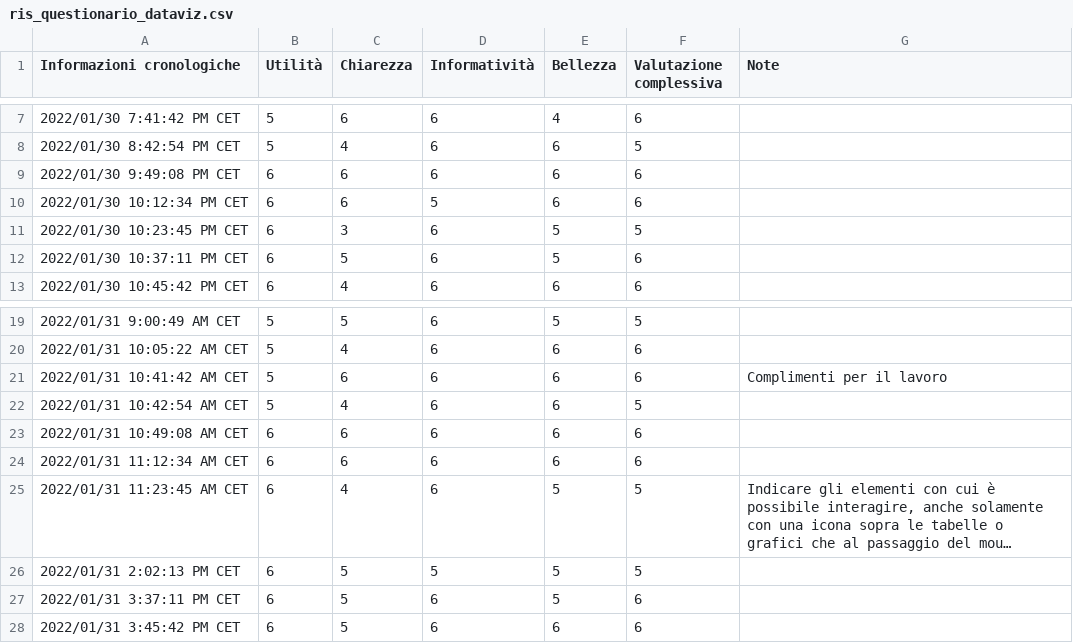
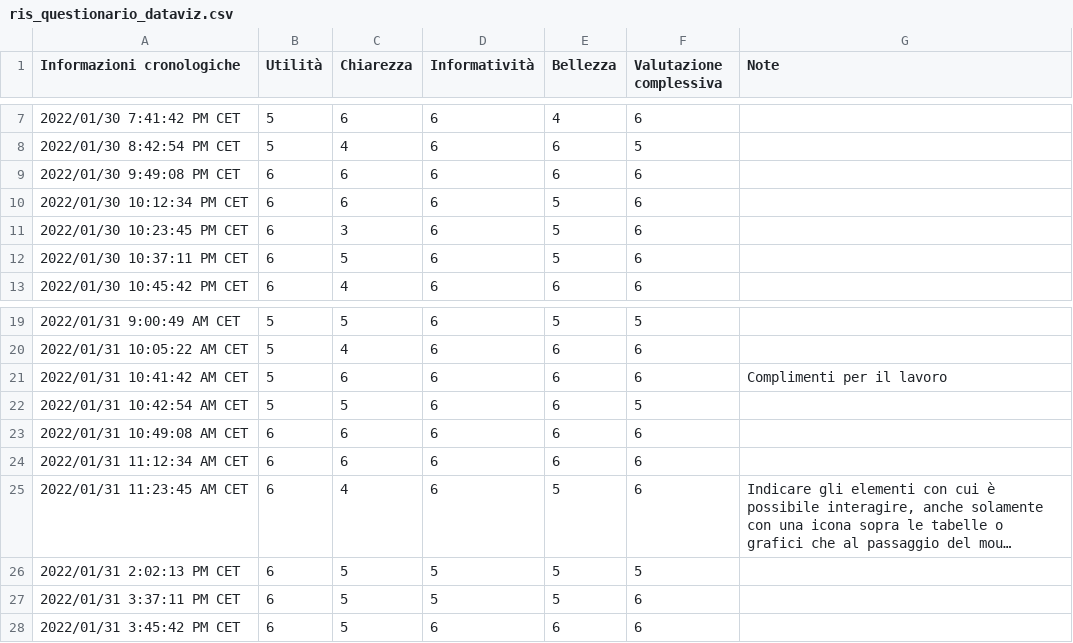
Before and after one commit to giocoal/air-quality-milano-interactive-data-visualization-tableau, a CSV file: Valutazione_qualitá/ris_questionario_dataviz.csv, drawn as a sheet; only a part is shown, gaps mark what is left out; long unchanged cells end in …; the diff names each change by its address in the sheet, - before the commit and + after, or states it on an @@ line.

```diff
--- a/Valutazione_qualitá/ris_questionario_dataviz.csv
+++ b/Valutazione_qualitá/ris_questionario_dataviz.csv
-D10 (Informatività): 5
+D10 (Informatività): 6
-E10 (Bellezza): 6
+E10 (Bellezza): 5
-F11 (Valutazione complessiva): 5
+F11 (Valutazione complessiva): 6
-C22 (Chiarezza): 4
+C22 (Chiarezza): 5
-F25 (Valutazione complessiva): 5
+F25 (Valutazione complessiva): 6
-D27 (Informatività): 6
+D27 (Informatività): 5
```
Also changed, not shown: 6 other files.
